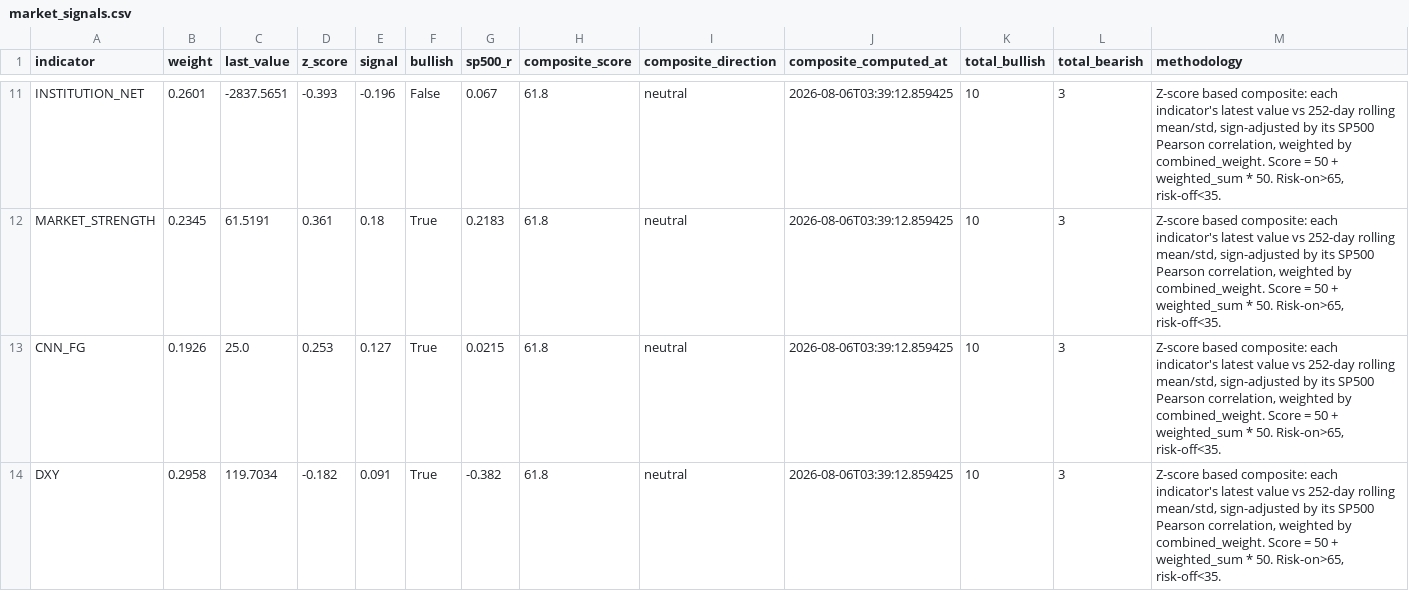
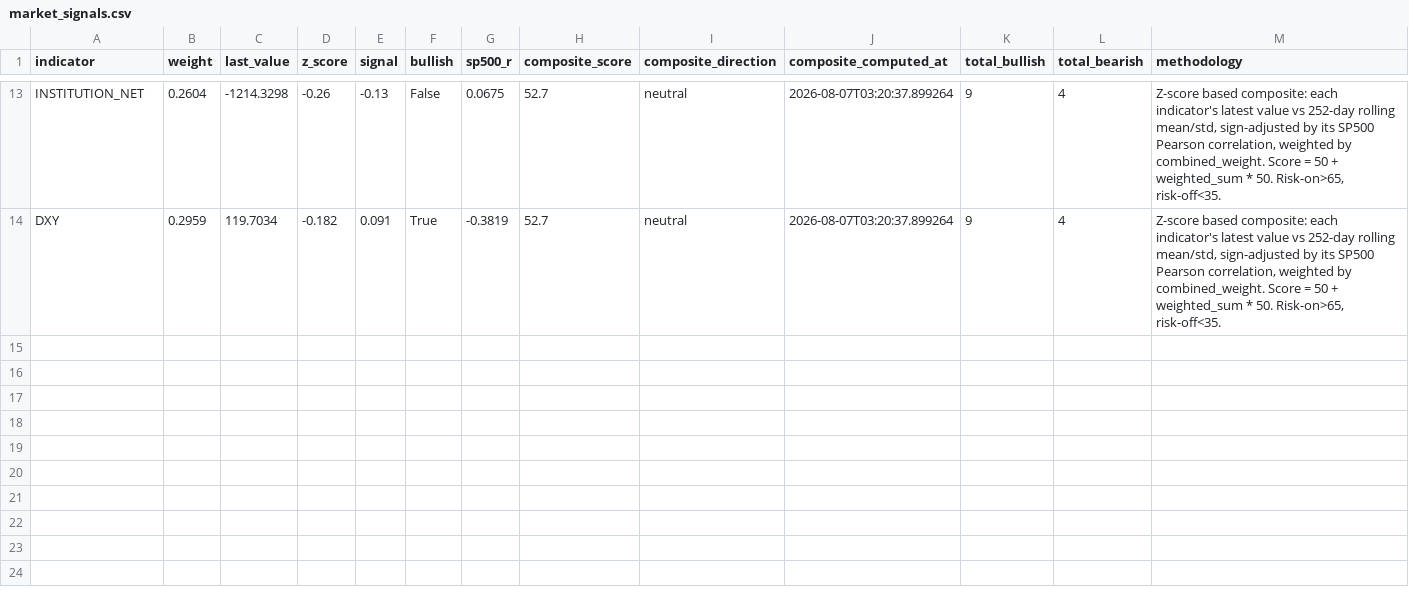
Before and after one commit to HwangatWork/AI-Analyzer, a CSV file: output/market_signals.csv, drawn as a sheet; only a part is shown, gaps mark what is left out; removed rows and columns are numbered as before the commit, all else as after; the diff covers the shown part only; the diff names each change by its address in the sheet, - before the commit and + after, or states it on an @@ line.

```diff
--- a/output/market_signals.csv
+++ b/output/market_signals.csv
-B13 (weight): 0.2601
+B13 (weight): 0.2604
-C13 (last_value): -2837.5651
+C13 (last_value): -1214.3298
-D13 (z_score): -0.393
+D13 (z_score): -0.26
-E13 (signal): -0.196
+E13 (signal): -0.13
-G13 (sp500_r): 0.067
+G13 (sp500_r): 0.0675
-H13 (composite_score): 61.8
+H13 (composite_score): 52.7
-J13 (composite_computed_at): 2026-08-06T03:39:12.859425
+J13 (composite_computed_at): 2026-08-07T03:20:37.899264
-K13 (total_bullish): 10
+K13 (total_bullish): 9
-L13 (total_bearish): 3
+L13 (total_bearish): 4
-row 12: MARKET_STRENGTH | 0.2345 | 61.5191 | 0.361 | 0.18 | True | 0.2183 | 61.8 | neutral | 2026-08-06T03:39:12.859425 | 10 | 3 | Z-score based composite: each indicator's latest value vs 252-day rolling mean/std, sign-adjusted by its SP500 Pearson correlation, weighted by combined_weight. Score = 50 + weighted_sum * 50. Risk-on>65, risk-off<35.
-row 13: CNN_FG | 0.1926 | 25.0 | 0.253 | 0.127 | True | 0.0215 | 61.8 | neutral | 2026-08-06T03:39:12.859425 | 10 | 3 | Z-score based composite: each indicator's latest value vs 252-day rolling mean/std, sign-adjusted by its SP500 Pearson correlation, weighted by combined_weight. Score = 50 + weighted_sum * 50. Risk-on>65, risk-off<35.
-B14 (weight): 0.2958
+B14 (weight): 0.2959
-G14 (sp500_r): -0.382
+G14 (sp500_r): -0.3819
-H14 (composite_score): 61.8
+H14 (composite_score): 52.7
-J14 (composite_computed_at): 2026-08-06T03:39:12.859425
+J14 (composite_computed_at): 2026-08-07T03:20:37.899264
-K14 (total_bullish): 10
+K14 (total_bullish): 9
-L14 (total_bearish): 3
+L14 (total_bearish): 4
```
Also changed, not shown: 5 added rows, 3 removed rows and 48 edited cells elsewhere in this file, output/indicator_ranking.csv, output/stock_analysis.csv, 7 other files.
